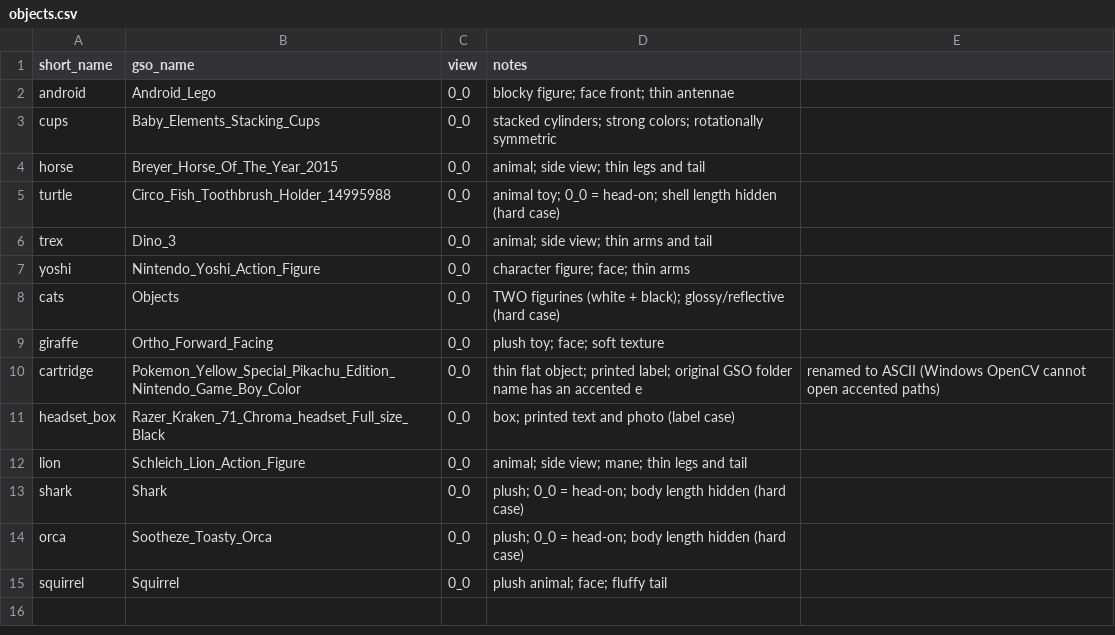
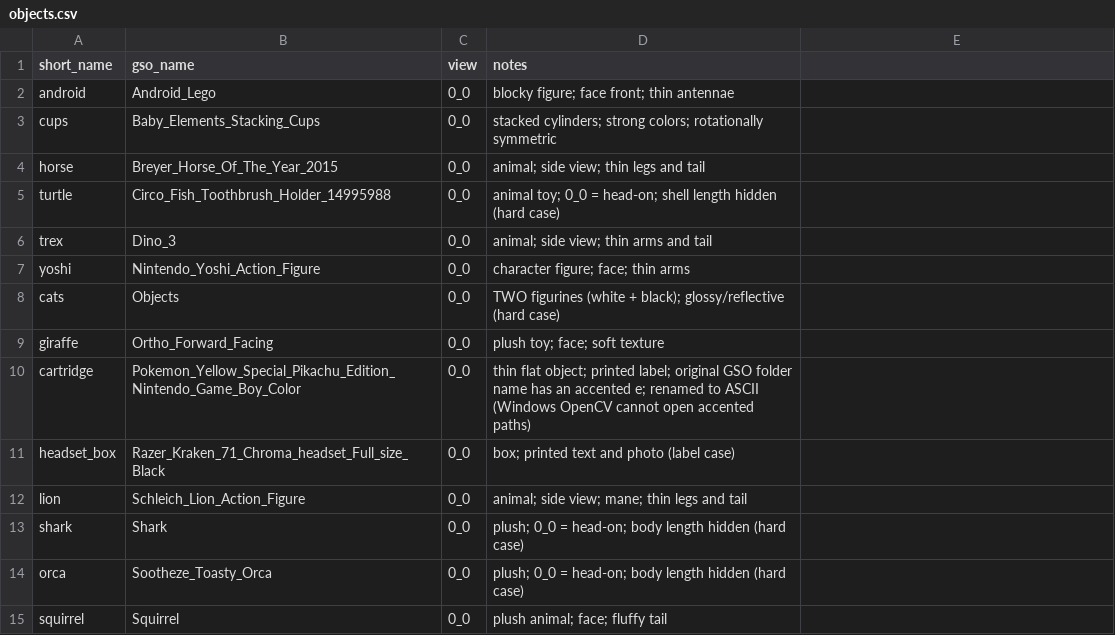
Before and after one commit to steven-cheun/generative-3d-gaussians, a CSV file: data/gso_inputs/objects.csv, drawn as a sheet.

Commit message:
Evaluation: notebook 04 (GSO baseline tables + figures); objects.csv comma fix
- notebooks/04_evaluation.ipynb: per-object and per-group CLIP (mean and seed std), overall vs paper 0.738, time per run, two figures. Baseline vs improved section fills in once improved rows exist. CPU only.
- data/gso_inputs/objects.csv: removed a comma from the cartridge notes that split the row into 5 fields (pandas could not read the file).
- CHANGELOG: Hector's entry, incl. the gso_baseline / baseline tag mismatch between metrics.csv and baseline_log.csv.

```diff
--- a/data/gso_inputs/objects.csv
+++ b/data/gso_inputs/objects.csv
@@ -9,3 +9,3 @@ cats,Objects,0_0,TWO figurines (white + black); glossy/reflective (hard case)
 giraffe,Ortho_Forward_Facing,0_0,plush toy; face; soft texture
-cartridge,Pokemon_Yellow_Special_Pikachu_Edition_Nintendo_Game_Boy_Color,0_0,thin flat object; printed label; original GSO folder name has an accented e, renamed to ASCII (Windows OpenCV cannot open accented paths)
+cartridge,Pokemon_Yellow_Special_Pikachu_Edition_Nintendo_Game_Boy_Color,0_0,thin flat object; printed label; original GSO folder name has an accented e; renamed to ASCII (Windows OpenCV cannot open accented paths)
 headset_box,Razer_Kraken_71_Chroma_headset_Full_size_Black,0_0,box; printed text and photo (label case)
```
Also changed, not shown: 2 other files.
